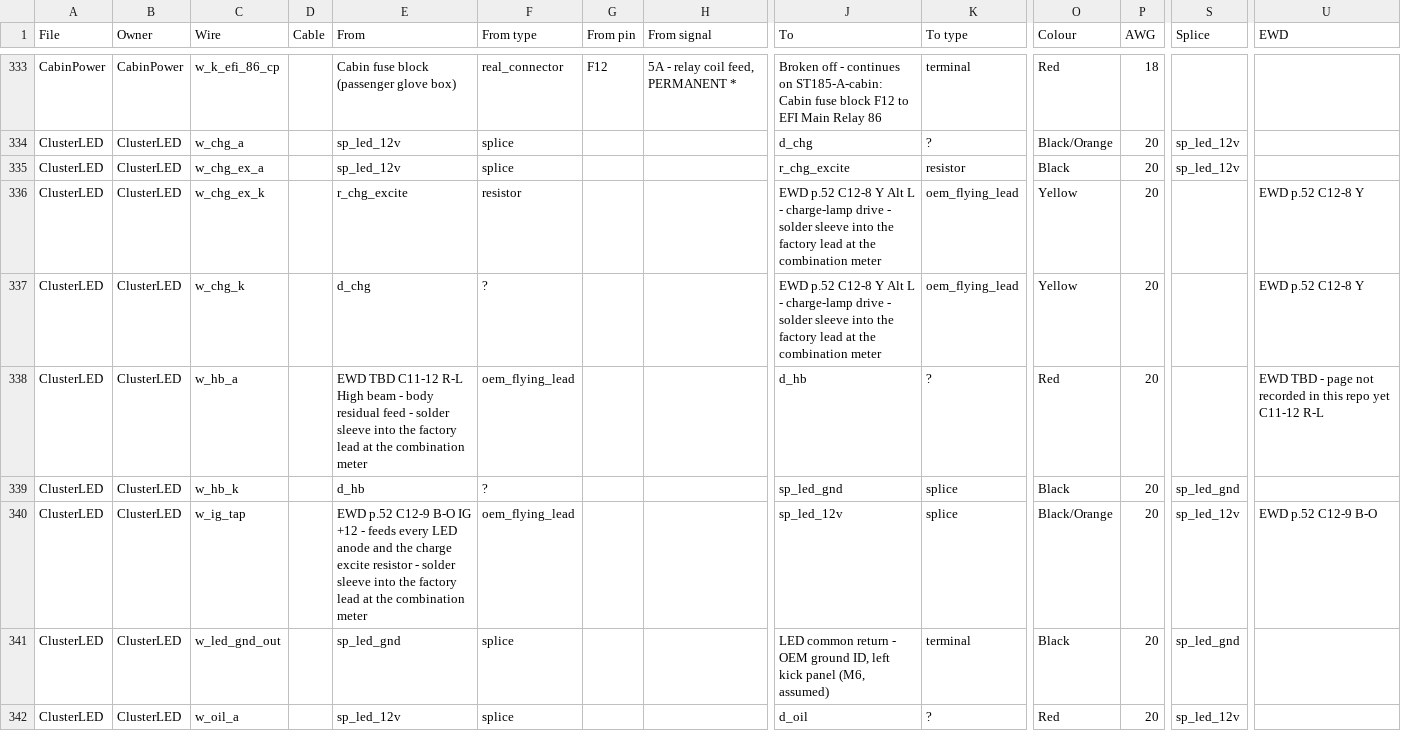
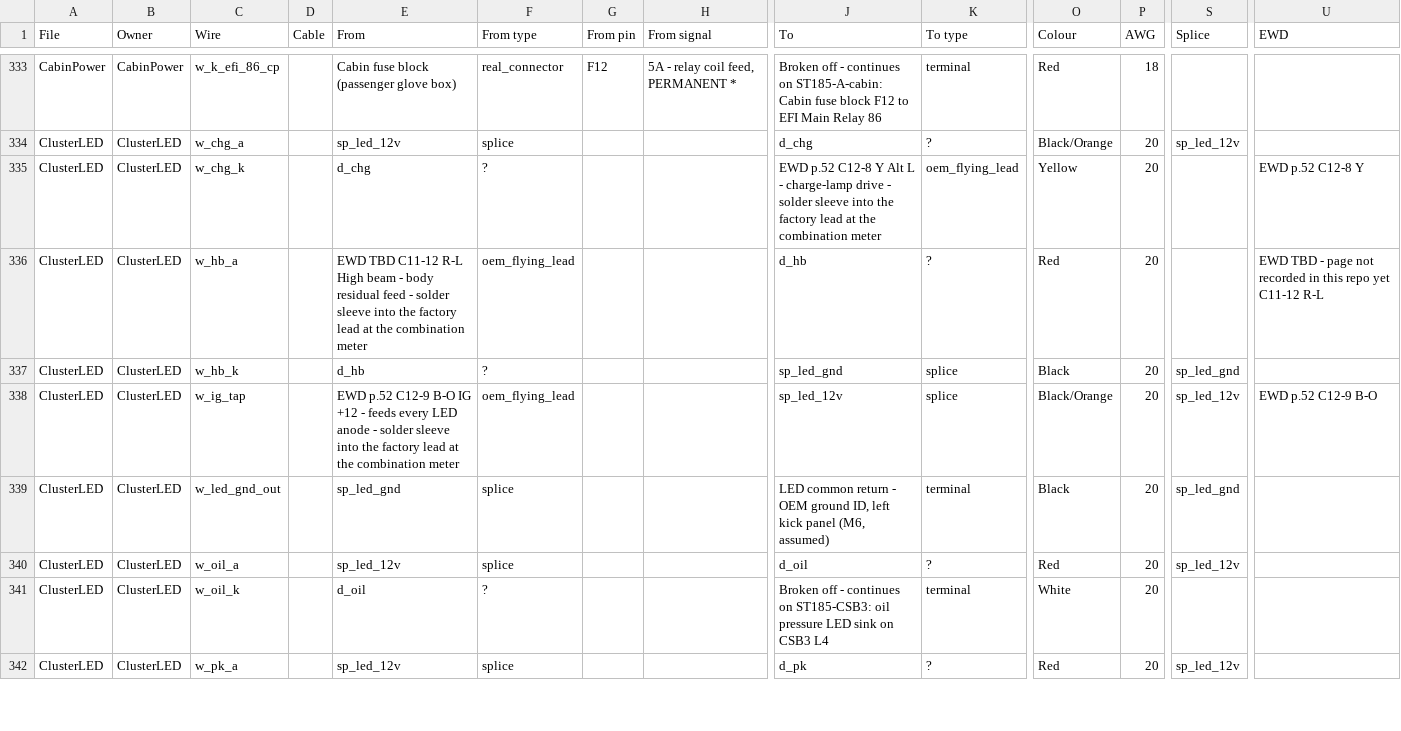
Before and after one commit to living-relation/st185-link-ecu-config, a CSV file: docs/harness/HARNESS-BUILD-LIST.csv, drawn as a sheet; only a part is shown, gaps mark what is left out; the shorter side is filled out with more unchanged rows; removed rows and columns are numbered as before the commit, all else as after; rows hold the shown columns only; the diff names each change by its address in the sheet, - before the commit and + after, or states it on an @@ line.

```diff
--- a/docs/harness/HARNESS-BUILD-LIST.csv
+++ b/docs/harness/HARNESS-BUILD-LIST.csv
-row 335: ClusterLED | ClusterLED | w_chg_ex_a |  | sp_led_12v | splice |  |  | r_chg_excite | resistor | Black | 20 | sp_led_12v
-row 336: ClusterLED | ClusterLED | w_chg_ex_k |  | r_chg_excite | resistor |  |  | EWD p.52 C12-8 Y Alt L - charge-lamp drive - solder sleeve into the factory lead at the combination meter | oem_flying_lead | Yellow | 20 |  | EWD p.52 C12-8 Y
-E338 (From): …LED anode and the charge excite resistor - solder…
+E338 (From): …LED anode - solder…
```
Also changed, not shown: 5 other files.
